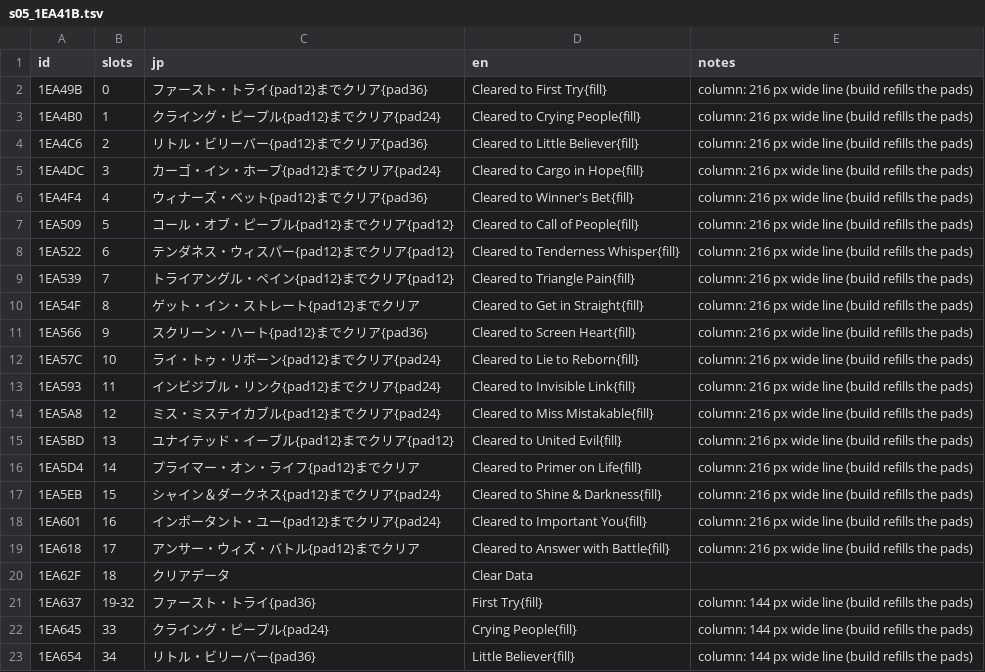
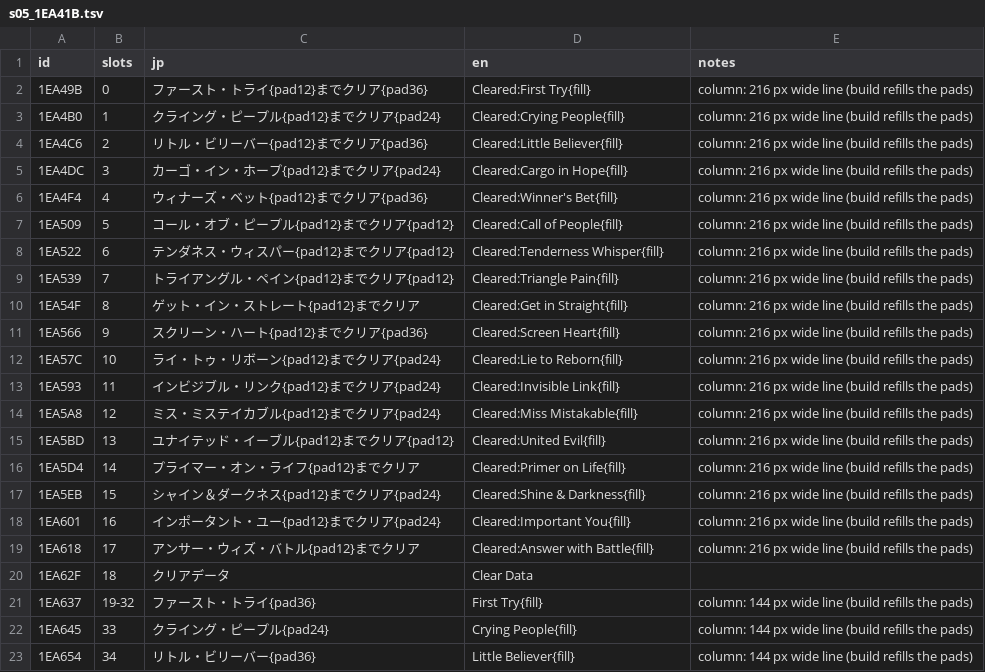
Before and after one commit to minhnhattonthat/genseishin-justirisers-souchaku-chikyuu-no-senshitachi-en, a TSV file: script/s05_1EA41B.tsv, drawn as a sheet; only a part is shown.

```diff
--- a/script/s05_1EA41B.tsv
+++ b/script/s05_1EA41B.tsv
@@ -1,20 +1,20 @@
 id	slots	jp	en	notes
-1EA49B	0	ファースト・トライ{pad12}までクリア{pad36}	Cleared to First Try{fill}	column: 216 px wide line (build refills the pads)
-1EA4B0	1	クライング・ピープル{pad12}までクリア{pad24}	Cleared to Crying People{fill}	column: 216 px wide line (build refills the pads)
-1EA4C6	2	リトル・ビリーバー{pad12}までクリア{pad36}	Cleared to Little Believer{fill}	column: 216 px wide line (build refills the pads)
-1EA4DC	3	カーゴ・イン・ホープ{pad12}までクリア{pad24}	Cleared to Cargo in Hope{fill}	column: 216 px wide line (build refills the pads)
-1EA4F4	4	ウィナーズ・ベット{pad12}までクリア{pad36}	Cleared to Winner's Bet{fill}	column: 216 px wide line (build refills the pads)
-1EA509	5	コール・オブ・ピープル{pad12}までクリア{pad12}	Cleared to Call of People{fill}	column: 216 px wide line (build refills the pads)
-1EA522	6	テンダネス・ウィスパー{pad12}までクリア{pad12}	Cleared to Tenderness Whisper{fill}	column: 216 px wide line (build refills the pads)
-1EA539	7	トライアングル・ペイン{pad12}までクリア{pad12}	Cleared to Triangle Pain{fill}	column: 216 px wide line (build refills the pads)
-1EA54F	8	ゲット・イン・ストレート{pad12}までクリア	Cleared to Get in Straight{fill}	column: 216 px wide line (build refills the pads)
-1EA566	9	スクリーン・ハート{pad12}までクリア{pad36}	Cleared to Screen Heart{fill}	column: 216 px wide line (build refills the pads)
-1EA57C	10	ライ・トゥ・リボーン{pad12}までクリア{pad24}	Cleared to Lie to Reborn{fill}	column: 216 px wide line (build refills the pads)
-1EA593	11	インビジブル・リンク{pad12}までクリア{pad24}	Cleared to Invisible Link{fill}	column: 216 px wide line (build refills the pads)
-1EA5A8	12	ミス・ミステイカブル{pad12}までクリア{pad24}	Cleared to Miss Mistakable{fill}	column: 216 px wide line (build refills the pads)
-1EA5BD	13	ユナイテッド・イーブル{pad12}までクリア{pad12}	Cleared to United Evil{fill}	column: 216 px wide line (build refills the pads)
-1EA5D4	14	プライマー・オン・ライフ{pad12}までクリア	Cleared to Primer on Life{fill}	column: 216 px wide line (build refills the pads)
-1EA5EB	15	シャイン＆ダークネス{pad12}までクリア{pad24}	Cleared to Shine & Darkness{fill}	column: 216 px wide line (build refills the pads)
-1EA601	16	インポータント・ユー{pad12}までクリア{pad24}	Cleared to Important You{fill}	column: 216 px wide line (build refills the pads)
-1EA618	17	アンサー・ウィズ・バトル{pad12}までクリア	Cleared to Answer with Battle{fill}	column: 216 px wide line (build refills the pads)
+1EA49B	0	ファースト・トライ{pad12}までクリア{pad36}	Cleared:First Try{fill}	column: 216 px wide line (build refills the pads)
+1EA4B0	1	クライング・ピープル{pad12}までクリア{pad24}	Cleared:Crying People{fill}	column: 216 px wide line (build refills the pads)
+1EA4C6	2	リトル・ビリーバー{pad12}までクリア{pad36}	Cleared:Little Believer{fill}	column: 216 px wide line (build refills the pads)
+1EA4DC	3	カーゴ・イン・ホープ{pad12}までクリア{pad24}	Cleared:Cargo in Hope{fill}	column: 216 px wide line (build refills the pads)
+1EA4F4	4	ウィナーズ・ベット{pad12}までクリア{pad36}	Cleared:Winner's Bet{fill}	column: 216 px wide line (build refills the pads)
+1EA509	5	コール・オブ・ピープル{pad12}までクリア{pad12}	Cleared:Call of People{fill}	column: 216 px wide line (build refills the pads)
+1EA522	6	テンダネス・ウィスパー{pad12}までクリア{pad12}	Cleared:Tenderness Whisper{fill}	column: 216 px wide line (build refills the pads)
+1EA539	7	トライアングル・ペイン{pad12}までクリア{pad12}	Cleared:Triangle Pain{fill}	column: 216 px wide line (build refills the pads)
+1EA54F	8	ゲット・イン・ストレート{pad12}までクリア	Cleared:Get in Straight{fill}	column: 216 px wide line (build refills the pads)
+1EA566	9	スクリーン・ハート{pad12}までクリア{pad36}	Cleared:Screen Heart{fill}	column: 216 px wide line (build refills the pads)
+1EA57C	10	ライ・トゥ・リボーン{pad12}までクリア{pad24}	Cleared:Lie to Reborn{fill}	column: 216 px wide line (build refills the pads)
+1EA593	11	インビジブル・リンク{pad12}までクリア{pad24}	Cleared:Invisible Link{fill}	column: 216 px wide line (build refills the pads)
+1EA5A8	12	ミス・ミステイカブル{pad12}までクリア{pad24}	Cleared:Miss Mistakable{fill}	column: 216 px wide line (build refills the pads)
+1EA5BD	13	ユナイテッド・イーブル{pad12}までクリア{pad12}	Cleared:United Evil{fill}	column: 216 px wide line (build refills the pads)
+1EA5D4	14	プライマー・オン・ライフ{pad12}までクリア	Cleared:Primer on Life{fill}	column: 216 px wide line (build refills the pads)
+1EA5EB	15	シャイン＆ダークネス{pad12}までクリア{pad24}	Cleared:Shine & Darkness{fill}	column: 216 px wide line (build refills the pads)
+1EA601	16	インポータント・ユー{pad12}までクリア{pad24}	Cleared:Important You{fill}	column: 216 px wide line (build refills the pads)
+1EA618	17	アンサー・ウィズ・バトル{pad12}までクリア	Cleared:Answer with Battle{fill}	column: 216 px wide line (build refills the pads)
 1EA62F	18	クリアデータ	Clear Data	
```
Also changed, not shown: script/s07_1EAB3A.tsv, script/s16_1F0343.tsv, 16 other files.
